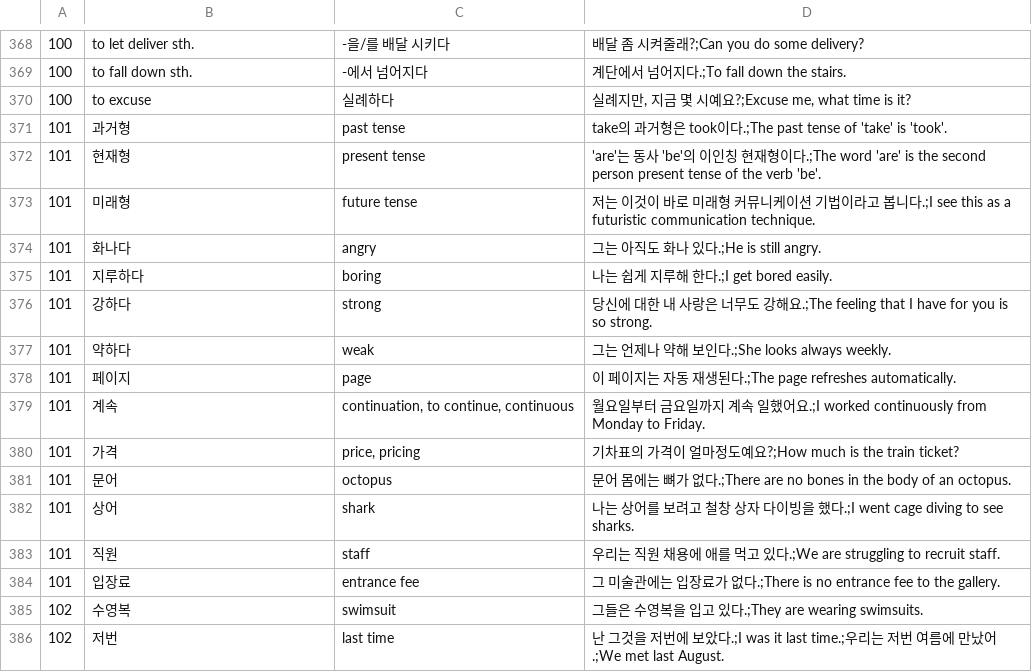
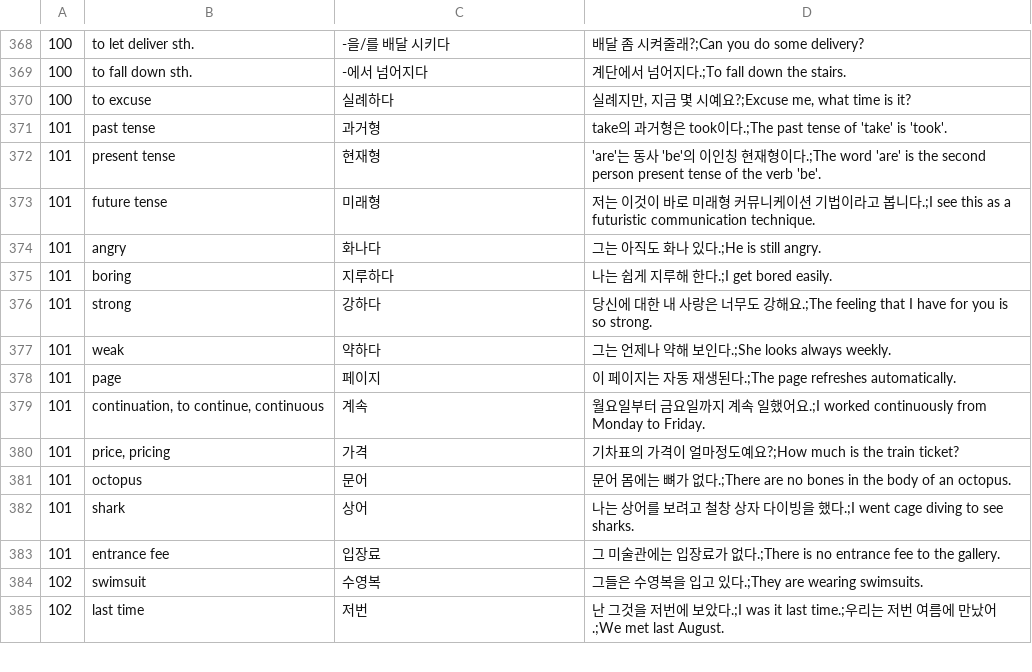
Before and after one commit to adrianderstroff/anki-korean, a TSV file: data/tsv/korean2a.tsv, drawn as a sheet; only a part is shown, gaps mark what is left out; the diff covers the shown part only.

```diff
--- a/data/tsv/korean2a.tsv
+++ b/data/tsv/korean2a.tsv
@@ -370,17 +370,16 @@
 100	to excuse	실례하다	실례지만, 지금 몇 시예요?;Excuse me, what time is it?
-101	과거형	past tense	take의 과거형은 took이다.;The past tense of 'take' is 'took'.
-101	현재형	present tense	'are'는 동사 'be'의 이인칭 현재형이다.;The word 'are' is the second person present tense of the verb 'be'.
-101	미래형	future tense	저는 이것이 바로 미래형 커뮤니케이션 기법이라고 봅니다.;I see this as a futuristic communication technique.
-101	화나다	angry	그는 아직도 화나 있다.;He is still angry.
-101	지루하다	boring	나는 쉽게 지루해 한다.;I get bored easily.
-101	강하다	strong	당신에 대한 내 사랑은 너무도 강해요.;The feeling that I have for you is so strong.
-101	약하다	weak	그는 언제나 약해 보인다.;She looks always weekly.
-101	페이지	page	이 페이지는 자동 재생된다.;The page refreshes automatically.
-101	계속	continuation, to continue, continuous	월요일부터 금요일까지 계속 일했어요.;I worked continuously from Monday to Friday.
-101	가격	price, pricing	기차표의 가격이 얼마정도예요?;How much is the train ticket?
-101	문어	octopus	문어 몸에는 뼈가 없다.;There are no bones in the body of an octopus.
-101	상어	shark	나는 상어를 보려고 철창 상자 다이빙을 했다.;I went cage diving to see sharks.
-101	직원	staff	우리는 직원 채용에 애를 먹고 있다.;We are struggling to recruit staff.
-101	입장료	entrance fee	그 미술관에는 입장료가 없다.;There is no entrance fee to the gallery.
-102	수영복	swimsuit	그들은 수영복을 입고 있다.;They are wearing swimsuits.
-102	저번	last time	난 그것을 저번에 보았다.;I was it last time.;우리는 저번 여름에 만났어.;We met last August.
+101	past tense	과거형	take의 과거형은 took이다.;The past tense of 'take' is 'took'.
+101	present tense	현재형	'are'는 동사 'be'의 이인칭 현재형이다.;The word 'are' is the second person present tense of the verb 'be'.
+101	future tense	미래형	저는 이것이 바로 미래형 커뮤니케이션 기법이라고 봅니다.;I see this as a futuristic communication technique.
+101	angry	화나다	그는 아직도 화나 있다.;He is still angry.
+101	boring	지루하다	나는 쉽게 지루해 한다.;I get bored easily.
+101	strong	강하다	당신에 대한 내 사랑은 너무도 강해요.;The feeling that I have for you is so strong.
+101	weak	약하다	그는 언제나 약해 보인다.;She looks always weekly.
+101	page	페이지	이 페이지는 자동 재생된다.;The page refreshes automatically.
+101	continuation, to continue, continuous	계속	월요일부터 금요일까지 계속 일했어요.;I worked continuously from Monday to Friday.
+101	price, pricing	가격	기차표의 가격이 얼마정도예요?;How much is the train ticket?
+101	octopus	문어	문어 몸에는 뼈가 없다.;There are no bones in the body of an octopus.
+101	shark	상어	나는 상어를 보려고 철창 상자 다이빙을 했다.;I went cage diving to see sharks.
+101	entrance fee	입장료	그 미술관에는 입장료가 없다.;There is no entrance fee to the gallery.
+102	swimsuit	수영복	그들은 수영복을 입고 있다.;They are wearing swimsuits.
+102	last time	저번	난 그것을 저번에 보았다.;I was it last time.;우리는 저번 여름에 만났어.;We met last August.
```
Also changed, not shown: 12 added rows, 17 removed rows and 41 edited cells elsewhere in this file, 2 other files.
